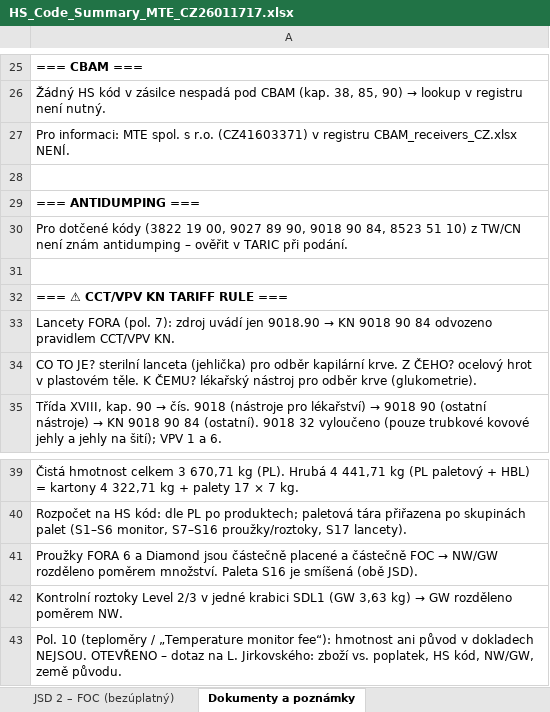
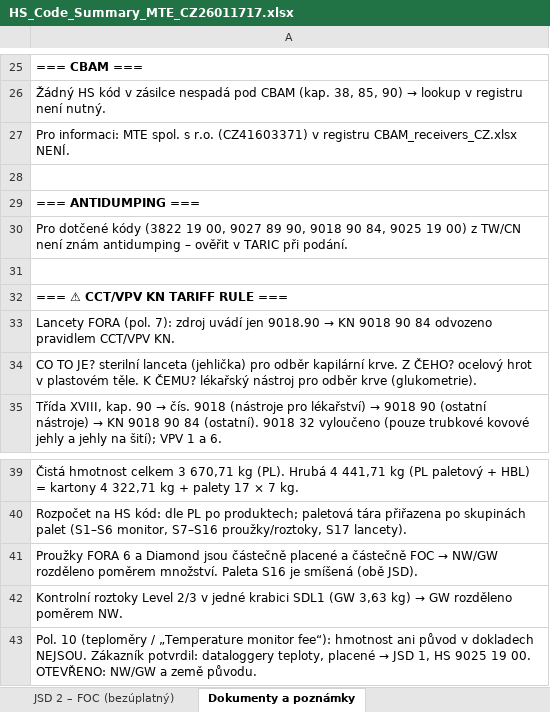
Before and after one commit to Kseni-ia/customs, an Excel workbook: output/HS_Code_Summary_MTE_CZ26011717.xlsx, sheet Dokumenty a poznámky, drawn as a sheet; only a part is shown, gaps mark what is left out; values as stored, in another font and other column widths than the file's, no borders; formulas without a stored value are shown as written; the diff names each change by its address in the sheet, - before the commit and + after, or states it on an @@ line.

```diff
--- a/output/HS_Code_Summary_MTE_CZ26011717.xlsx (sheet Dokumenty a poznámky)
+++ b/output/HS_Code_Summary_MTE_CZ26011717.xlsx (sheet Dokumenty a poznámky)
-A30: …90 84, 8523 51 10) z TW/CN…
+A30: …90 84, 9025 19 00) z TW/CN…
@@ A43: …dokladech NEJSOU. OTEVŘENO – dotaz na L. Jirkovského: zboží vs. poplatek, HS kód, NW/GW, země původu. → …dokladech NEJSOU. Zákazník potvrdil: dataloggery teploty, placené → JSD 1, HS 9025 19 00. OTEVŘENO: NW/GW a země původu. @@
```
Also changed, not shown: sheet JSD 1 – placené zboží.
